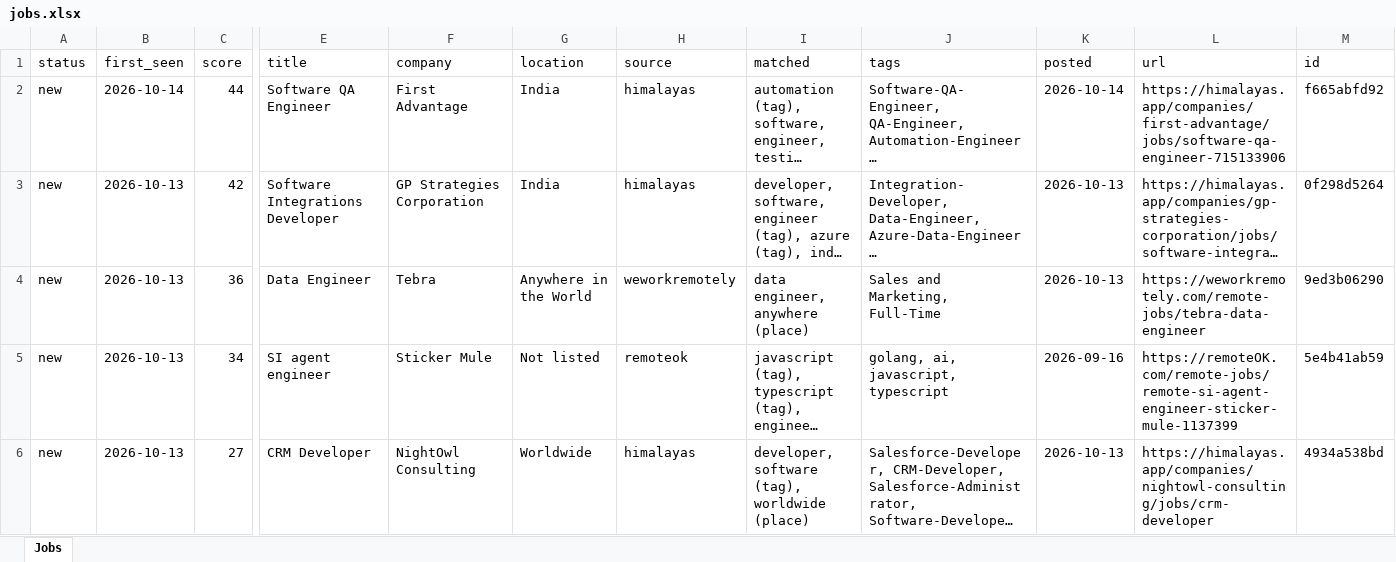
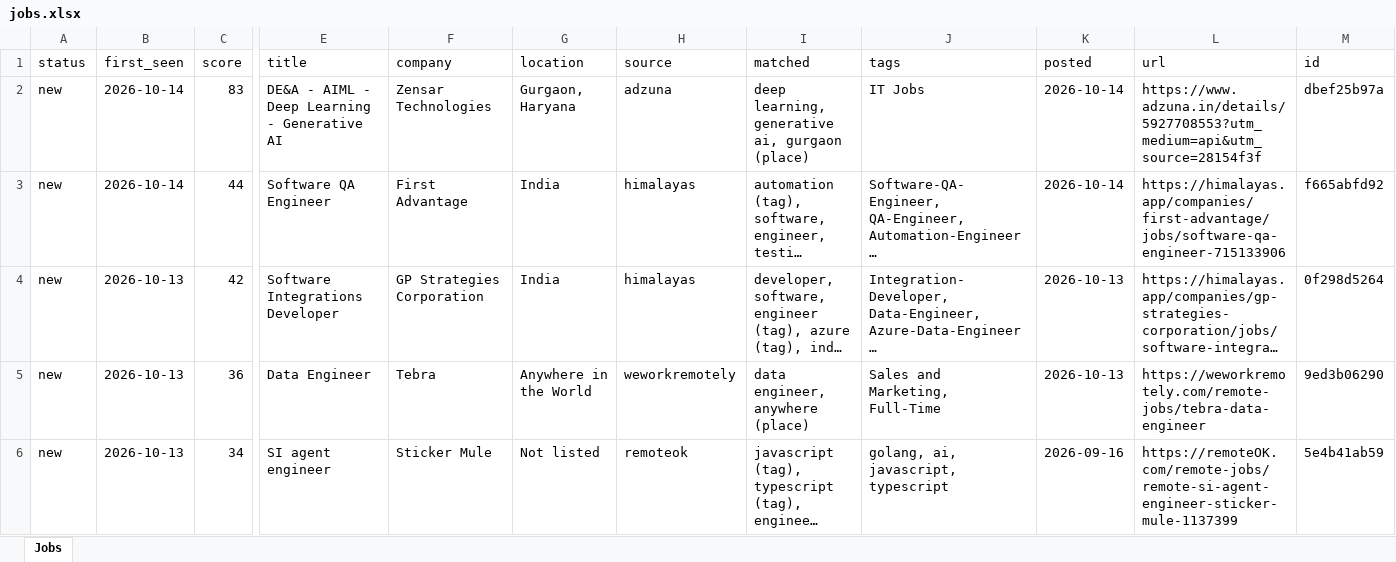
Before and after one commit to KrishnaVamshi31/jobradar, an Excel workbook: data/jobs.xlsx, sheet Jobs, drawn as a sheet; only a part is shown, gaps mark what is left out; the shorter side is filled out with more unchanged rows; long unchanged cells end in …; values as stored, in another font and other column widths than the file's, no borders; rows hold the shown columns only; the diff names each change by its address in the sheet, - before the commit and + after, or states it on an @@ line.

```diff
--- a/data/jobs.xlsx (sheet Jobs)
+++ b/data/jobs.xlsx (sheet Jobs)
+row 2: new | 2026-10-14 | 83 | DE&A - AIML - Deep Learning - Generative AI | Zensar Technologies | Gurgaon, Haryana | adzuna | deep learning, generative ai, gurgaon (place) | IT Jobs | 2026-10-14 | https://www.adzuna.in/details/5927708553?utm_medium=api&utm_source=28154f3f | dbef25b97a
```
Also changed, not shown: 1 other file.
